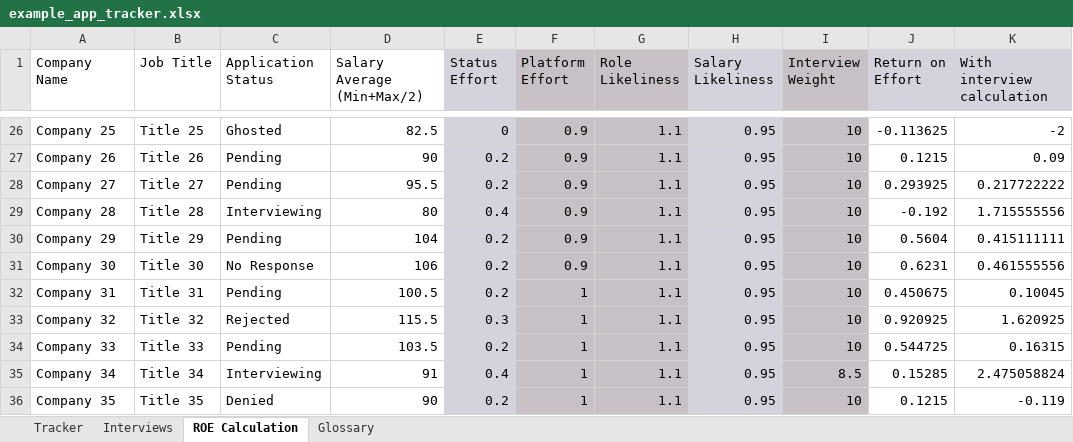
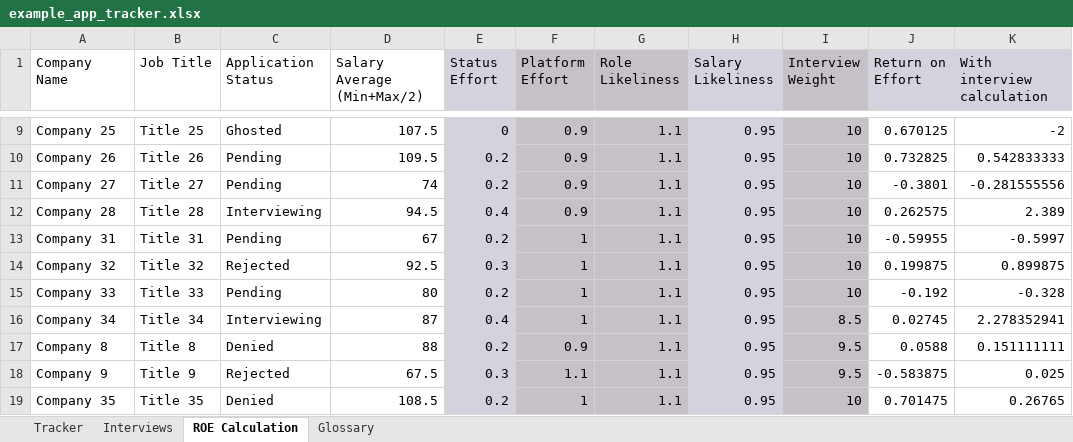
Before and after one commit to gwharris/application_tracker, an Excel workbook: example_app_tracker.xlsx, sheet ROE Calculation, drawn as a sheet; only a part is shown, gaps mark what is left out; values as stored, in another font and other column widths than the file's, no borders; removed rows and columns are numbered as before the commit, all else as after; the diff covers the shown part only; the diff names each change by its address in the sheet, - before the commit and + after, or states it on an @@ line.

```diff
--- a/example_app_tracker.xlsx (sheet ROE Calculation)
+++ b/example_app_tracker.xlsx (sheet ROE Calculation)
-D9 (Salary Average (Min+Max/2)): 82.5
+D9 (Salary Average (Min+Max/2)): 107.5
-J9 (Return on Effort): -0.113625
+J9 (Return on Effort): 0.670125
-D10 (Salary Average (Min+Max/2)): 90
+D10 (Salary Average (Min+Max/2)): 109.5
-J10 (Return on Effort): 0.1215
+J10 (Return on Effort): 0.732825
-K10 (With interview calculation): 0.09
+K10 (With interview calculation): 0.542833333
-D11 (Salary Average (Min+Max/2)): 95.5
+D11 (Salary Average (Min+Max/2)): 74
-J11 (Return on Effort): 0.293925
+J11 (Return on Effort): -0.3801
-K11 (With interview calculation): 0.217722222
+K11 (With interview calculation): -0.281555556
-D12 (Salary Average (Min+Max/2)): 80
+D12 (Salary Average (Min+Max/2)): 94.5
-J12 (Return on Effort): -0.192
+J12 (Return on Effort): 0.262575
-K12 (With interview calculation): 1.715555556
+K12 (With interview calculation): 2.389
-row 30: Company 29 | Title 29 | Pending | 104 | 0.2 | 0.9 | 1.1 | 0.95 | 10 | 0.5604 | 0.415111111
-row 31: Company 30 | Title 30 | No Response | 106 | 0.2 | 0.9 | 1.1 | 0.95 | 10 | 0.6231 | 0.461555556
-D13 (Salary Average (Min+Max/2)): 100.5
+D13 (Salary Average (Min+Max/2)): 67
-J13 (Return on Effort): 0.450675
+J13 (Return on Effort): -0.59955
-K13 (With interview calculation): 0.10045
+K13 (With interview calculation): -0.5997
-D14 (Salary Average (Min+Max/2)): 115.5
+D14 (Salary Average (Min+Max/2)): 92.5
-J14 (Return on Effort): 0.920925
+J14 (Return on Effort): 0.199875
-K14 (With interview calculation): 1.620925
+K14 (With interview calculation): 0.899875
-D15 (Salary Average (Min+Max/2)): 103.5
+D15 (Salary Average (Min+Max/2)): 80
-J15 (Return on Effort): 0.544725
+J15 (Return on Effort): -0.192
-K15 (With interview calculation): 0.16315
+K15 (With interview calculation): -0.328
-D16 (Salary Average (Min+Max/2)): 91
+D16 (Salary Average (Min+Max/2)): 87
-J16 (Return on Effort): 0.15285
+J16 (Return on Effort): 0.02745
-K16 (With interview calculation): 2.475058824
+K16 (With interview calculation): 2.278352941
+row 17: Company 8 | Title 8 | Denied | 88 | 0.2 | 0.9 | 1.1 | 0.95 | 9.5 | 0.0588 | 0.151111111
+row 18: Company 9 | Title 9 | Rejected | 67.5 | 0.3 | 1.1 | 1.1 | 0.95 | 9.5 | -0.583875 | 0.025
-D19 (Salary Average (Min+Max/2)): 90
+D19 (Salary Average (Min+Max/2)): 108.5
-J19 (Return on Effort): 0.1215
+J19 (Return on Effort): 0.701475
-K19 (With interview calculation): -0.119
+K19 (With interview calculation): 0.26765
```
Also changed, not shown: 17 added rows, 17 removed rows and 129 edited cells elsewhere in this sheet, sheet Tracker, sheet Interviews, formulas that keep their value.
